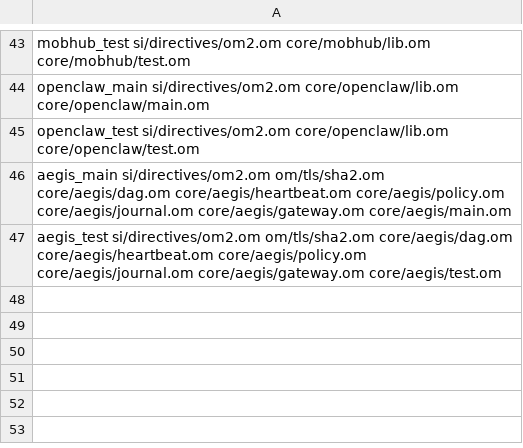
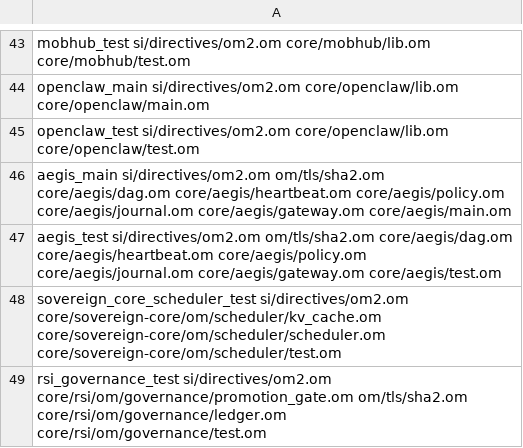
Before and after one commit to drakestapleton/omega-mv, a TSV file: core/units.tsv, drawn as a sheet; only a part is shown, gaps mark what is left out.

Commit message:
DRA-982 core/: pure-Omega KV-cache, continuous-batching scheduler, and RSI promotion gate + Merkle ledger

```diff
--- a/core/units.tsv
+++ b/core/units.tsv
@@ -47 +47,3 @@ aegis_main si/directives/om2.om om/tls/sha2.om core/aegis/dag.om core/aegis/hear
 aegis_test si/directives/om2.om om/tls/sha2.om core/aegis/dag.om core/aegis/heartbeat.om core/aegis/policy.om core/aegis/journal.om core/aegis/gateway.om core/aegis/test.om
+sovereign_core_scheduler_test si/directives/om2.om core/sovereign-core/om/scheduler/kv_cache.om core/sovereign-core/om/scheduler/scheduler.om core/sovereign-core/om/scheduler/test.om
+rsi_governance_test si/directives/om2.om core/rsi/om/governance/promotion_gate.om om/tls/sha2.om core/rsi/om/governance/ledger.om core/rsi/om/governance/test.om
```
Also changed, not shown: 6 other files.
